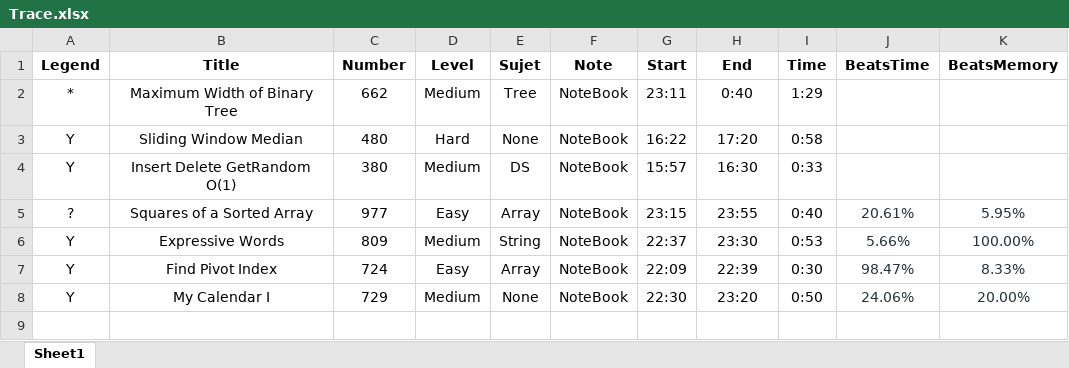
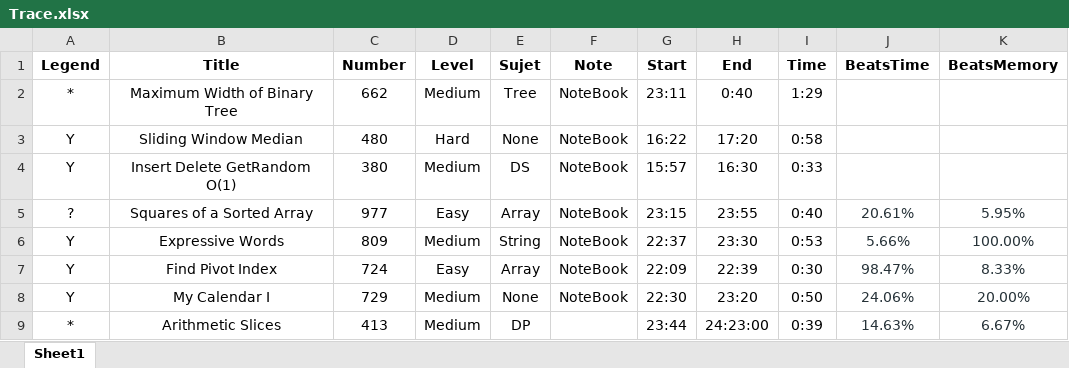
Before and after one commit to GuoYunZheSE/Leetcode, an Excel workbook: Trace.xlsx, sheet Sheet1, drawn as a sheet; values as stored, in another font and other column widths than the file's, no borders; the diff names each change by its address in the sheet, - before the commit and + after, or states it on an @@ line.

```diff
--- a/Trace.xlsx (sheet Sheet1)
+++ b/Trace.xlsx (sheet Sheet1)
+row 9: * | Arithmetic Slices | 413 | Medium | DP |  | 23:44 | 24:23:00 | 0:39 | 14.63% | 6.67%
```
Also changed, not shown: 2 other files.
